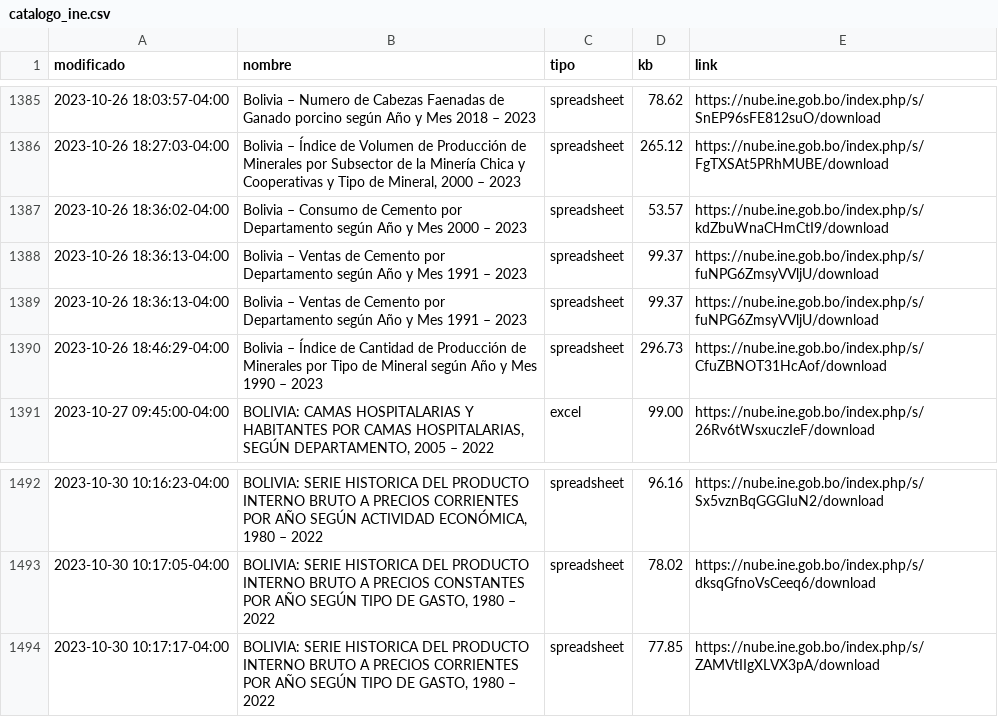
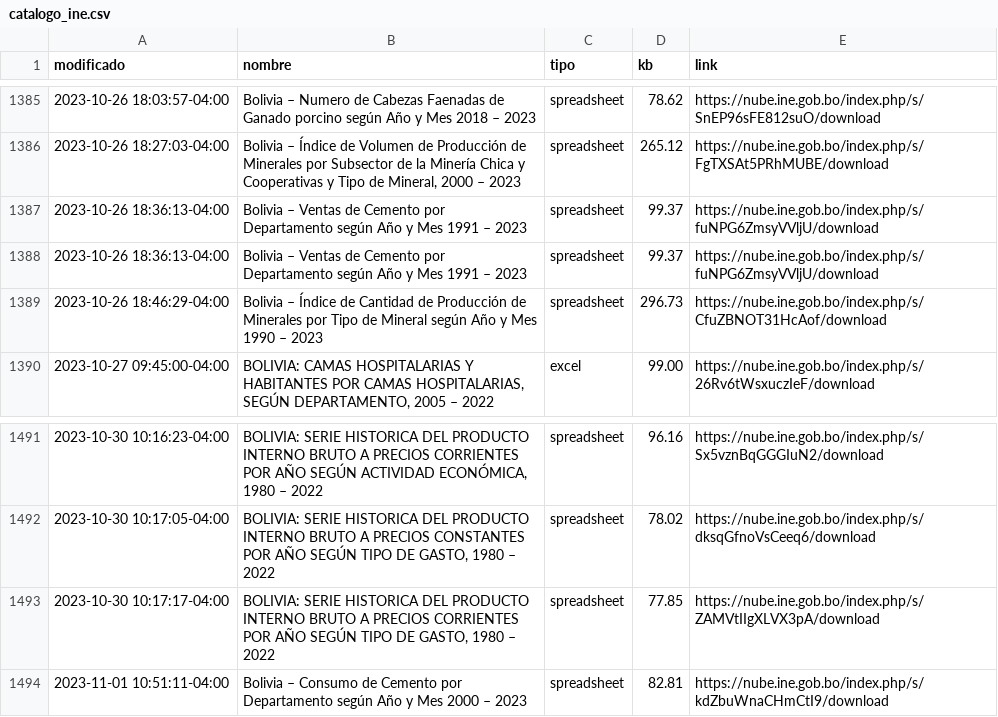
Before and after one commit to mauforonda/catalogo-ine, a CSV file: catalogo_ine.csv, drawn as a sheet; only a part is shown, gaps mark what is left out; removed rows and columns are numbered as before the commit, all else as after; the diff names each change by its address in the sheet, - before the commit and + after, or states it on an @@ line.

```diff
--- a/catalogo_ine.csv
+++ b/catalogo_ine.csv
-row 1387: 2023-10-26 18:36:02-04:00 | Bolivia – Consumo de Cemento por Departamento según Año y Mes 2000 – 2023 | spreadsheet | 53.57 | https://nube.ine.gob.bo/index.php/s/kdZbuWnaCHmCtI9/download
+row 1494: 2023-11-01 10:51:11-04:00 | Bolivia – Consumo de Cemento por Departamento según Año y Mes 2000 – 2023 | spreadsheet | 82.81 | https://nube.ine.gob.bo/index.php/s/kdZbuWnaCHmCtI9/download
```
Also changed, not shown: catalogo_ine_historial.csv.
